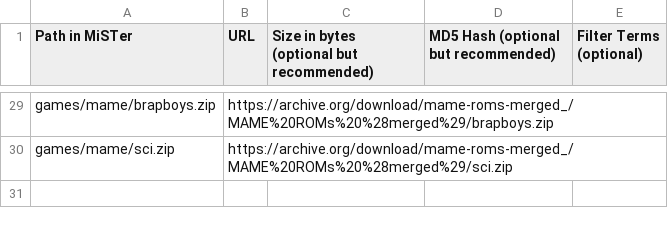
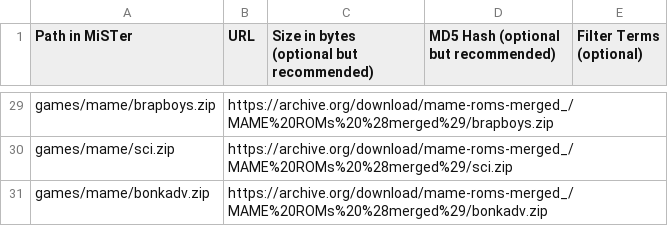
Before and after one commit to bazset/MiSTer_BAZSET, a CSV file: external_files.csv, drawn as a sheet; only a part is shown, gaps mark what is left out.

Commit message:
Add bonkadv.zip to external_files.csv

```diff
--- a/external_files.csv
+++ b/external_files.csv
@@ -30 +30,2 @@ games/mame/brapboys.zip,https://archive.org/download/mame-roms-merged_/MAME%20RO
 games/mame/sci.zip,https://archive.org/download/mame-roms-merged_/MAME%20ROMs%20%28merged%29/sci.zip,,,
+games/mame/bonkadv.zip,https://archive.org/download/mame-roms-merged_/MAME%20ROMs%20%28merged%29/bonkadv.zip,,,
```
